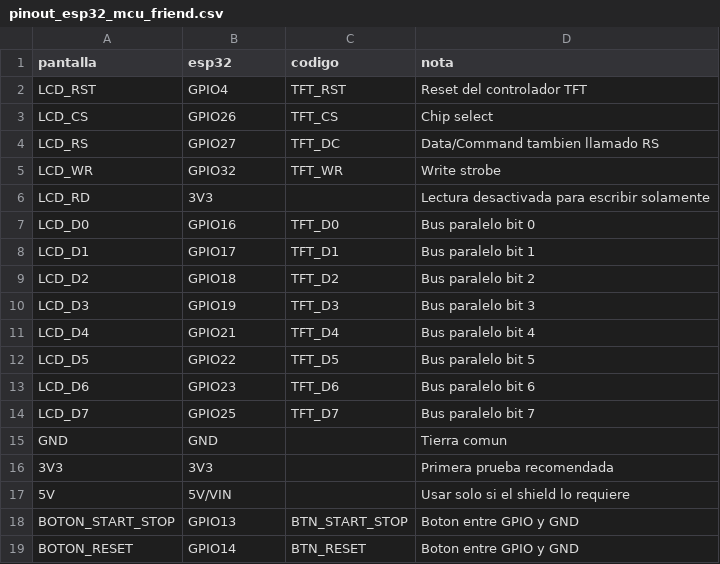
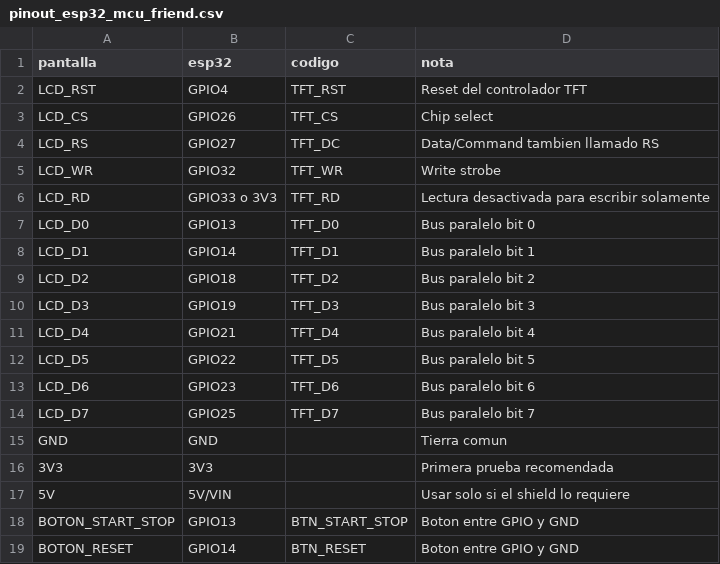
Before and after one commit to WilmerSi26/cronometro-pantalla-esp32, a CSV file: hardware/pinout_esp32_mcu_friend.csv, drawn as a sheet.

```diff
--- a/hardware/pinout_esp32_mcu_friend.csv
+++ b/hardware/pinout_esp32_mcu_friend.csv
@@ -5,5 +5,5 @@ LCD_RS,GPIO27,TFT_DC,Data/Command tambien llamado RS
 LCD_WR,GPIO32,TFT_WR,Write strobe
-LCD_RD,3V3,,Lectura desactivada para escribir solamente
-LCD_D0,GPIO16,TFT_D0,Bus paralelo bit 0
-LCD_D1,GPIO17,TFT_D1,Bus paralelo bit 1
+LCD_RD,GPIO33 o 3V3,TFT_RD,Lectura desactivada para escribir solamente
+LCD_D0,GPIO13,TFT_D0,Bus paralelo bit 0
+LCD_D1,GPIO14,TFT_D1,Bus paralelo bit 1
 LCD_D2,GPIO18,TFT_D2,Bus paralelo bit 2
```
Also changed, not shown: 3 other files.
